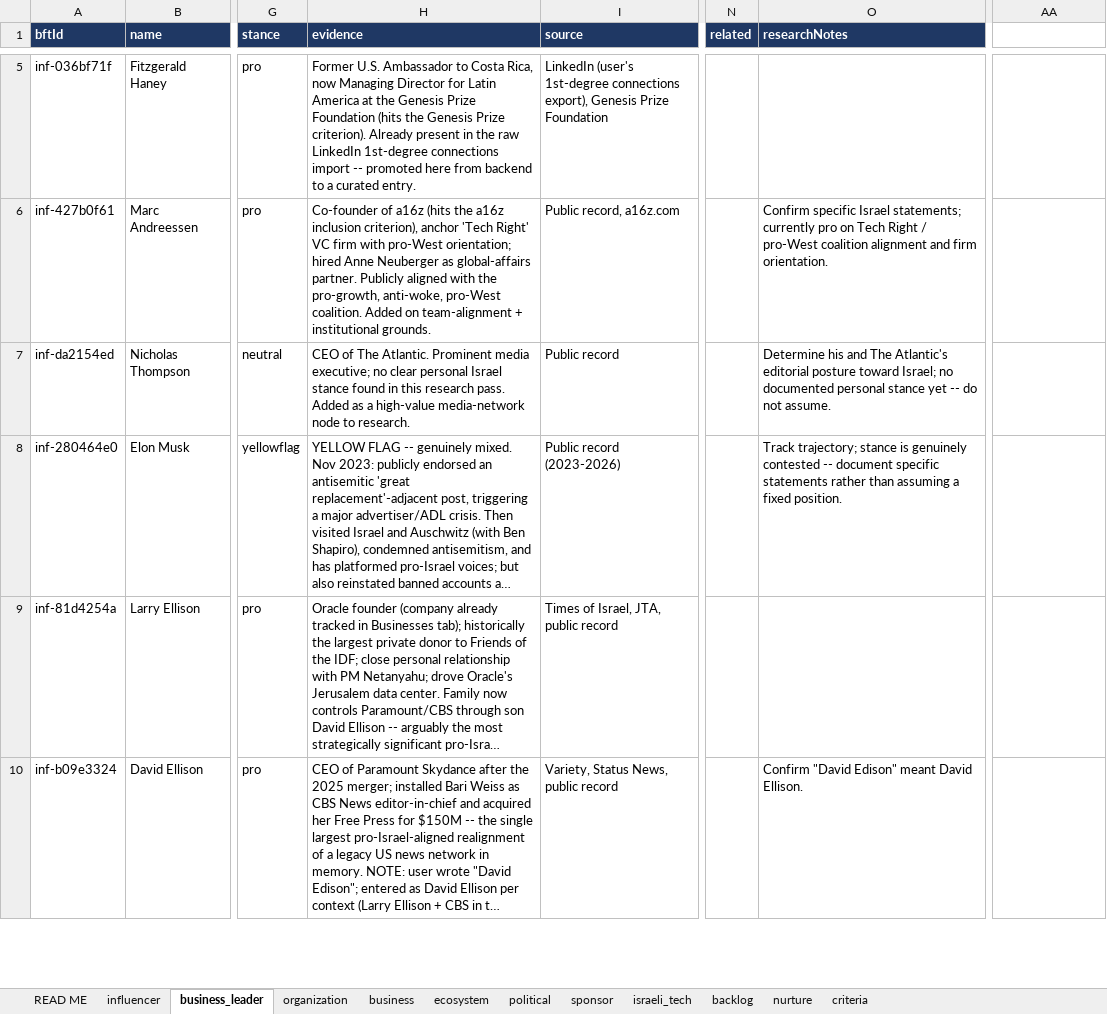
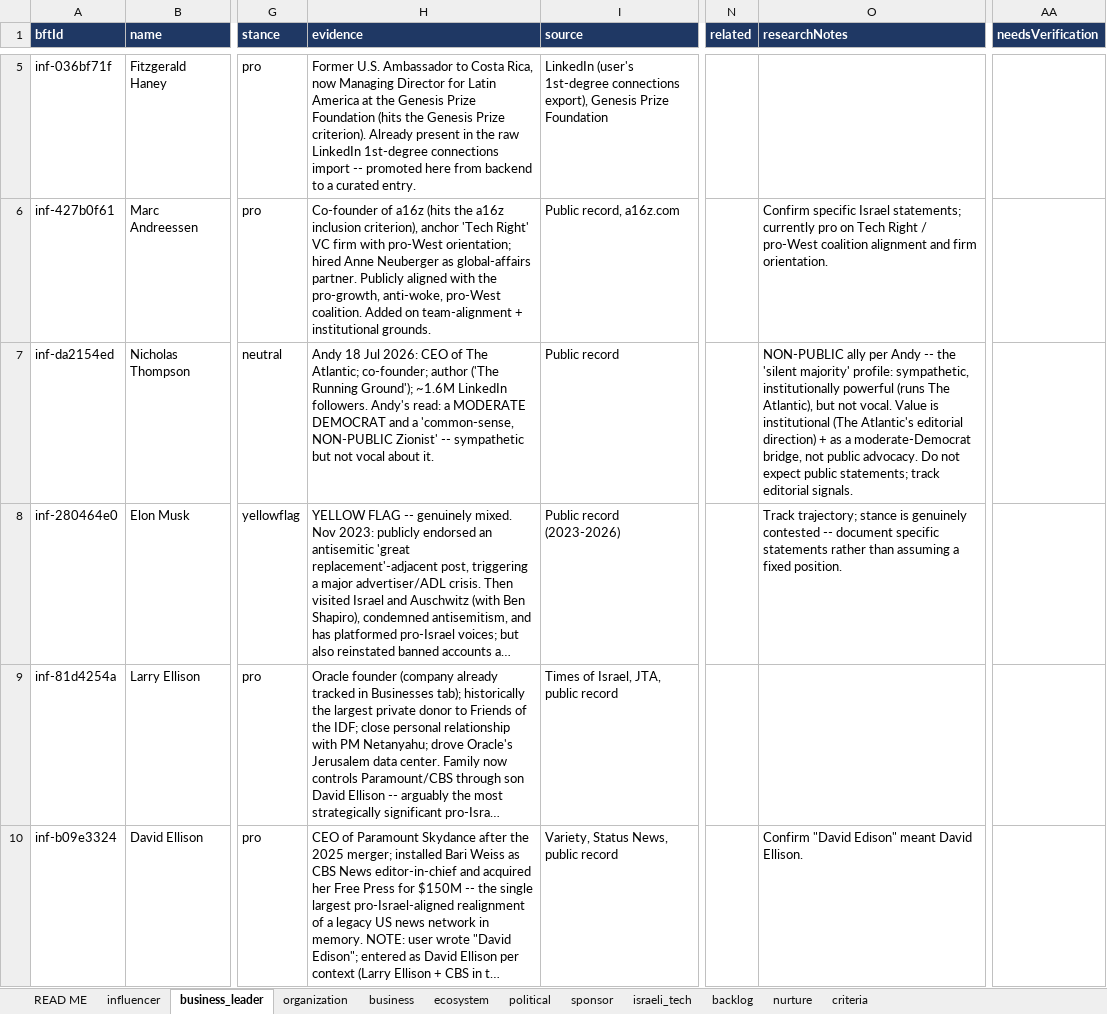
Before and after one commit to Hirshinator/bft-living-database, an Excel workbook: export/BFT_Living_Database.xlsx, sheet business_leader, drawn as a sheet; only a part is shown, gaps mark what is left out; long unchanged cells end in …; values as stored, in another font and other column widths than the file's, no borders; the diff covers the shown part only; the diff names each change by its address in the sheet, - before the commit and + after, or states it on an @@ line.

```diff
--- a/export/BFT_Living_Database.xlsx (sheet business_leader)
+++ b/export/BFT_Living_Database.xlsx (sheet business_leader)
-AA1: (empty)
+AA1: needsVerification
-AA1 fill: none
+AA1 fill: #1F3864
-H7 (evidence): CEO of The Atlantic. Prominent media executive; no clear personal Israel stance found in this research pass. Added as a high-value media-network node to research.
+H7 (evidence): Andy 18 Jul 2026: CEO of The Atlantic; co-founder; author ('The Running Ground'); ~1.6M LinkedIn followers. Andy's read: a MODERATE DEMOCRAT and a 'common-sense, NON-PUBLIC Zionist' -- sympathetic but not vocal about it.
-O7 (researchNotes): Determine his and The Atlantic's editorial posture toward Israel; no documented personal stance yet -- do not assume.
+O7 (researchNotes): NON-PUBLIC ally per Andy -- the 'silent majority' profile: sympathetic, institutionally powerful (runs The Atlantic), but not vocal. Value is institutional (The Atlantic's editorial direction) + as a moderate-Democrat bridge, not public advocacy. Do not expect public statements; track editorial signals.
```
Also changed, not shown: 1 added row elsewhere in this sheet, sheet influencer, sheet criteria, sheet READ ME, 1 other file.
